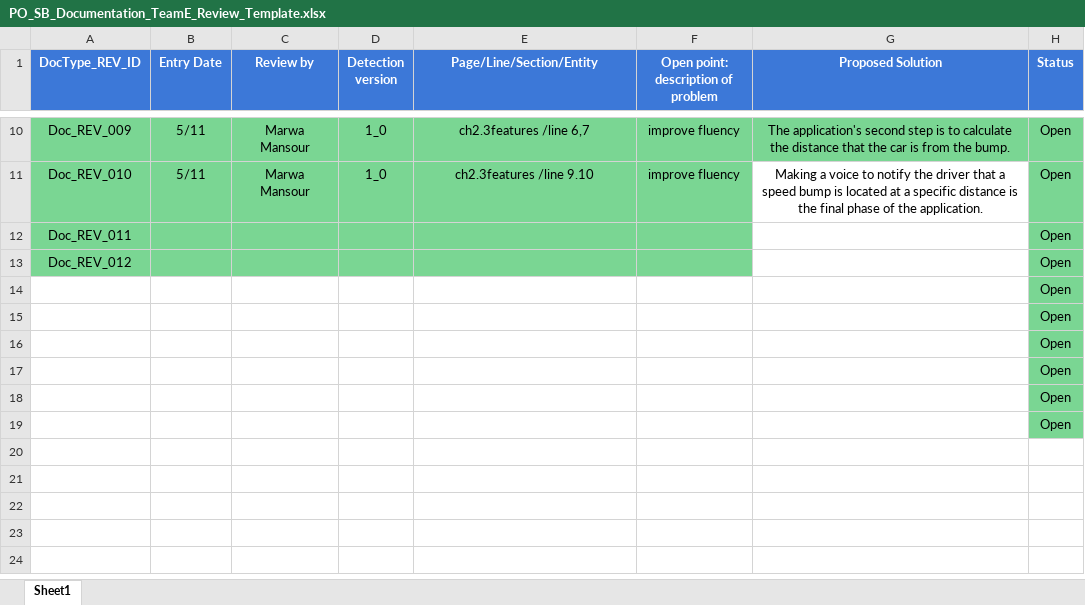
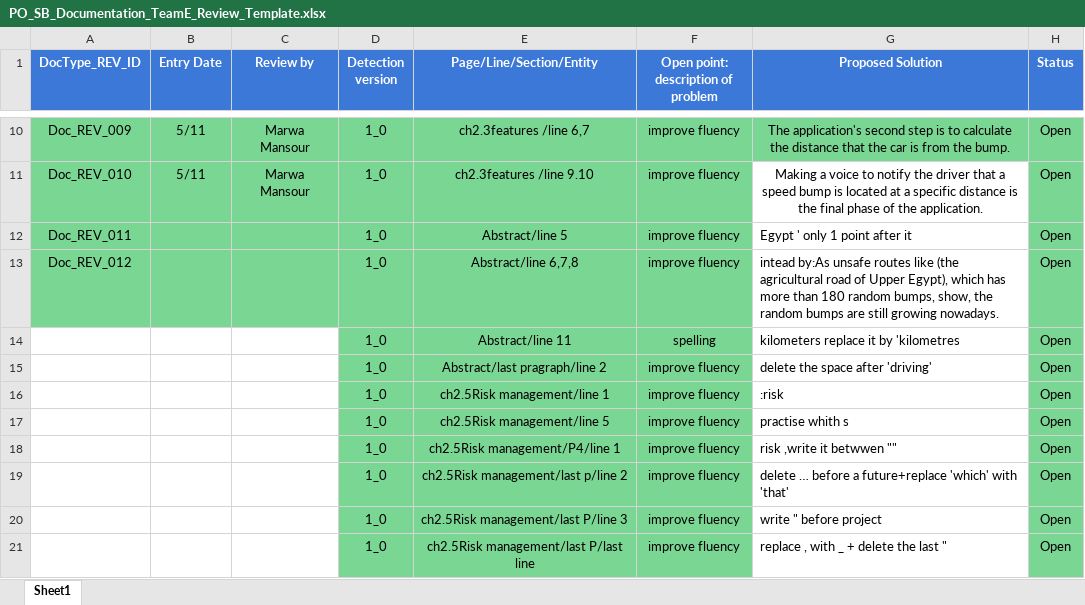
Before and after one commit to Speed-Bump/Graduation-Project-documentation, an Excel workbook: Review/PO_SB_Documentation_TeamE_Review_Template.xlsx, sheet Sheet1, drawn as a sheet; only a part is shown, gaps mark what is left out; values as stored, in another font and other column widths than the file's, no borders; conditional formats not drawn; removed rows and columns are numbered as before the commit, all else as after; the diff names each change by its address in the sheet, - before the commit and + after, or states it on an @@ line.

Commit message:
review ch.5 ,ABstract

```diff
--- a/Review/PO_SB_Documentation_TeamE_Review_Template.xlsx (sheet Sheet1)
+++ b/Review/PO_SB_Documentation_TeamE_Review_Template.xlsx (sheet Sheet1)
-D12:D13 (Detection version): (empty)
+D12:D13 (Detection version): 1_0
-E12 (Page/Line/Section/Entity): (empty)
+E12 (Page/Line/Section/Entity): Abstract/line 5
-F12:F13: (empty)
+F12:F13: improve fluency
-G12 (Proposed Solution): (empty)
+G12 (Proposed Solution): Egypt ' only 1 point after it
-E13 (Page/Line/Section/Entity): (empty)
+E13 (Page/Line/Section/Entity): Abstract/line 6,7,8
-G13 (Proposed Solution): (empty)
+G13 (Proposed Solution): intead by:As unsafe routes like (the agricultural road of Upper Egypt), which has more than 180 random bumps, show, the random bumps are still growing nowadays.
-row 14:  |  |  |  |  |  |  | Open
-row 15:  |  |  |  |  |  |  | Open
-row 16:  |  |  |  |  |  |  | Open
-row 17:  |  |  |  |  |  |  | Open
-row 18:  |  |  |  |  |  |  | Open
-row 19:  |  |  |  |  |  |  | Open
+row 14:  |  |  | 1_0 | Abstract/line 11 | spelling | kilometers replace it by 'kilometres | Open
+row 15:  |  |  | 1_0 | Abstract/last pragraph/line 2 | improve fluency | delete the space after 'driving' | Open
+row 16:  |  |  | 1_0 | ch2.5Risk management/line 1 | improve fluency | :risk | Open
+row 17:  |  |  | 1_0 | ch2.5Risk management/line 5 | improve fluency | practise whith s | Open
+row 18:  |  |  | 1_0 | ch2.5Risk management/P4/line 1 | improve fluency | risk ,write it betwwen "" | Open
+row 19:  |  |  | 1_0 | ch2.5Risk management/last p/line 2 | improve fluency | delete … before a future+replace 'which' with 'that' | Open
+row 20:  |  |  | 1_0 | ch2.5Risk management/last P/line 3 | improve fluency | write " before project | Open
+row 21:  |  |  | 1_0 | ch2.5Risk management/last P/last line | improve fluency | replace , with _ + delete the last " | Open
```
